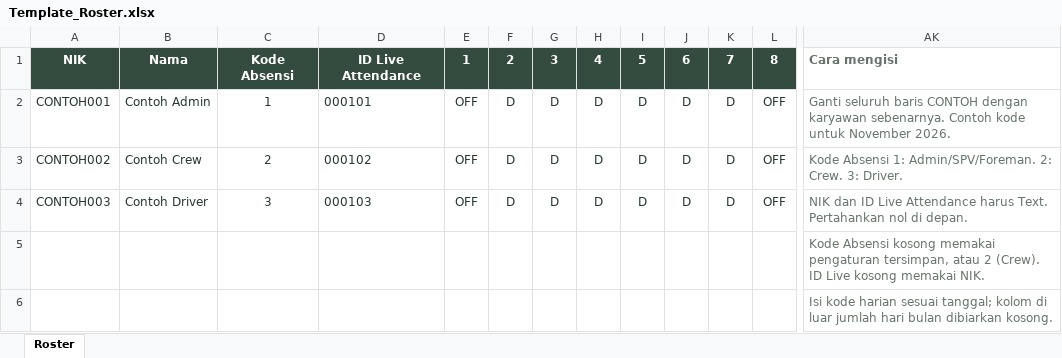
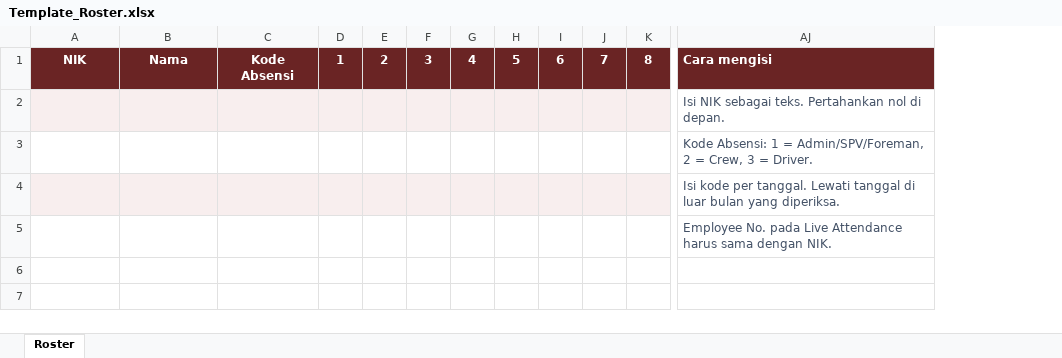
Before and after one commit to GASKPS/GAS-Camp-Facility, an Excel workbook: templates/Template_Roster.xlsx, sheet Roster, drawn as a sheet; only a part is shown, gaps mark what is left out; values as stored, in another font and other column widths than the file's, no borders; removed rows and columns are numbered as before the commit, all else as after; rows hold the shown columns only; the diff covers the shown part only; the diff names each change by its address in the sheet, - before the commit and + after, or states it on an @@ line.

```diff
--- a/templates/Template_Roster.xlsx (sheet Roster)
+++ b/templates/Template_Roster.xlsx (sheet Roster)
-column D, row 1: ID Live Attendance
-column AK, row 1: Cara mengisi; rows 5-6: Kode Absensi kosong memakai pengaturan tersimpan, atau 2 (Crew). ID Live kosong memakai NIK. | Isi kode harian sesuai tanggal; kolom di luar jumlah hari bulan dibiarkan kosong.
+column AJ, rows 1-3: Cara mengisi | Isi NIK sebagai teks. Pertahankan nol di depan. | Kode Absensi: 1 = Admin/SPV/Foreman, 2 = Crew, 3 = Driver.
-A1:C1 fill: #344B3F
+A1:C1 fill: #6A2424
-D1:K1 fill: #344B3F
+D1:K1 fill: #6A2424
-row 2: CONTOH001 | Contoh Admin | 1 | 000101 | OFF | D | D | D | D | D | D | OFF | Ganti seluruh baris CONTOH dengan karyawan sebenarnya. Contoh kode untuk November 2026.
-row 3: CONTOH002 | Contoh Crew | 2 | 000102 | OFF | D | D | D | D | D | D | OFF | Kode Absensi 1: Admin/SPV/Foreman. 2: Crew. 3: Driver.
-row 4: CONTOH003 | Contoh Driver | 3 | 000103 | OFF | D | D | D | D | D | D | OFF | NIK dan ID Live Attendance harus Text. Pertahankan nol di depan.
-A2:C2 fill: none
+A2:C2 fill: #F8EEEE
-D2:K2 fill: none
+D2:K2 fill: #F8EEEE
+row 4:  |  |  |  |  |  |  |  |  |  |  | Isi kode per tanggal. Lewati tanggal di luar bulan yang diperiksa.
+row 5:  |  |  |  |  |  |  |  |  |  |  | Employee No. pada Live Attendance harus sama dengan NIK.
```
Also changed, not shown: cell formats elsewhere in this sheet, templates/Template_Absensi.xlsx, templates/Template_Tarikan_Live_Attendance.xlsx, 6 other files.
